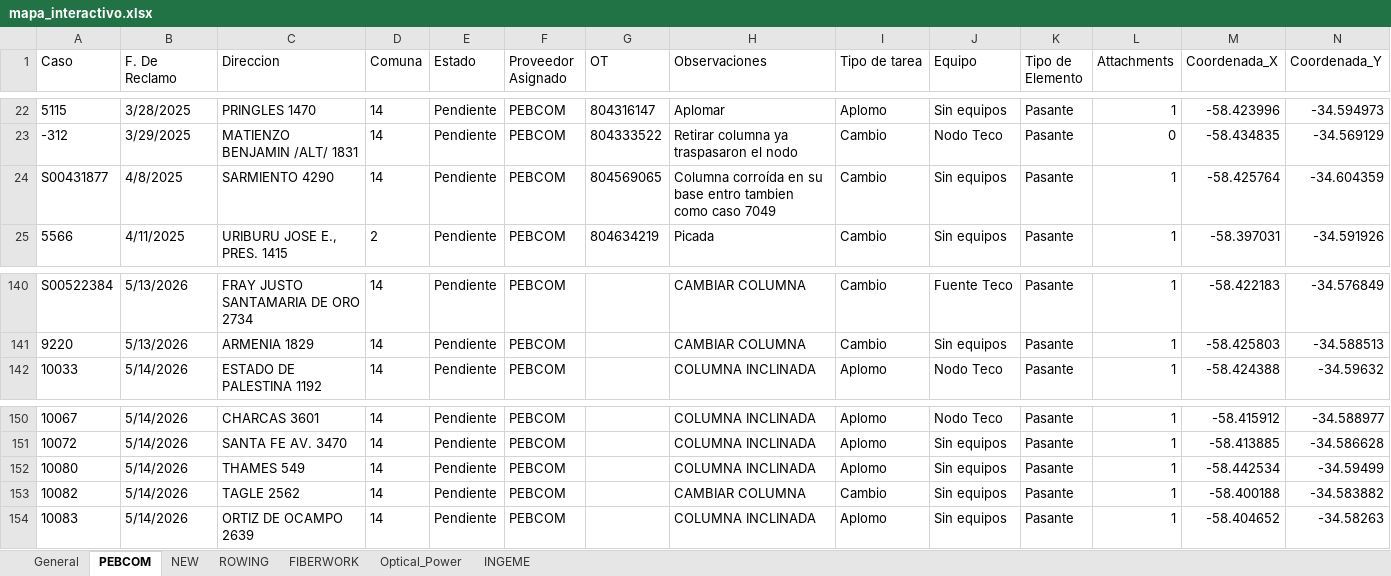
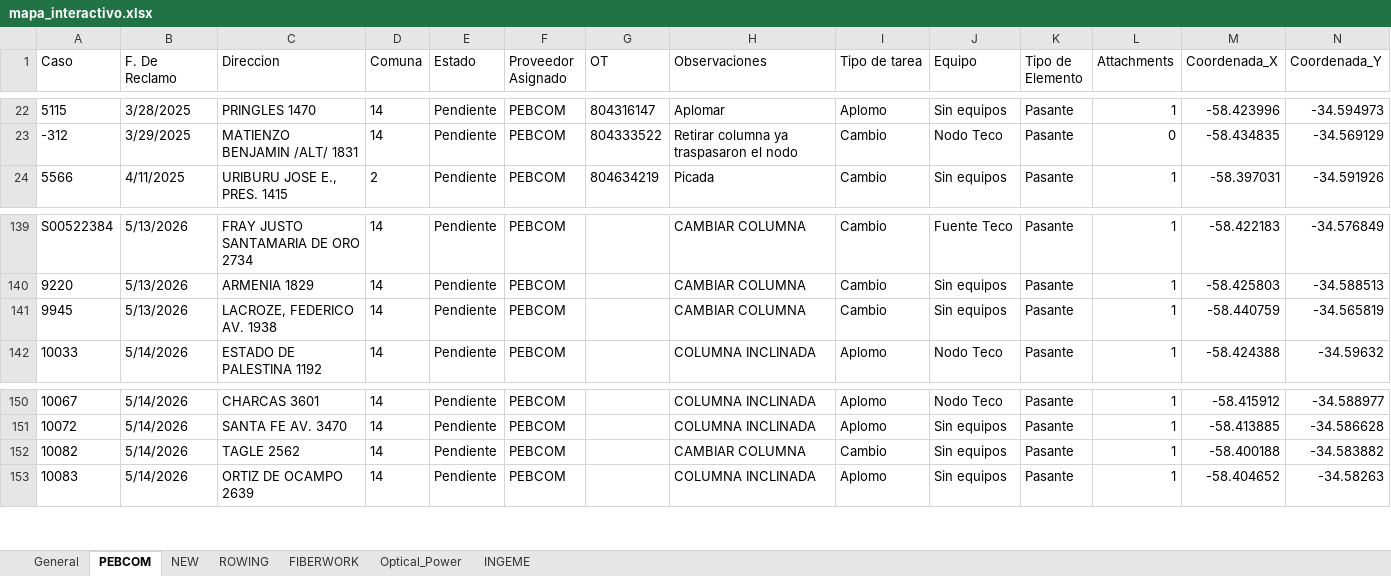
Before and after one commit to gestiondereclamosteco/pendientes_mantenimiento, an Excel workbook: mapa_interactivo.xlsx, sheet PEBCOM, drawn as a sheet; only a part is shown, gaps mark what is left out; values as stored, in another font and other column widths than the file's, no borders; removed rows and columns are numbered as before the commit, all else as after; rows hold the shown columns only; the diff names each change by its address in the sheet, - before the commit and + after, or states it on an @@ line.

```diff
--- a/mapa_interactivo.xlsx (sheet PEBCOM)
+++ b/mapa_interactivo.xlsx (sheet PEBCOM)
-row 24: S00431877 | 4/8/2025 | SARMIENTO 4290 | 14 | Pendiente | PEBCOM | 804569065 | Columna corroída en su base entro tambien como caso 7049 | Cambio | Sin equipos | Pasante | 1 | -58.425764 | -34.604359
+row 141: 9945 | 5/13/2026 | LACROZE, FEDERICO AV. 1938 | 14 | Pendiente | PEBCOM |  | CAMBIAR COLUMNA | Cambio | Sin equipos | Pasante | 1 | -58.440759 | -34.565819
-row 152: 10080 | 5/14/2026 | THAMES 549 | 14 | Pendiente | PEBCOM |  | COLUMNA INCLINADA | Aplomo | Sin equipos | Pasante | 1 | -58.442534 | -34.59499
```
Also changed, not shown: sheet INGEME, sheet ROWING, sheet FIBERWORK, sheet Optical_Power, sheet NEW, sheet General, 1 other file.
